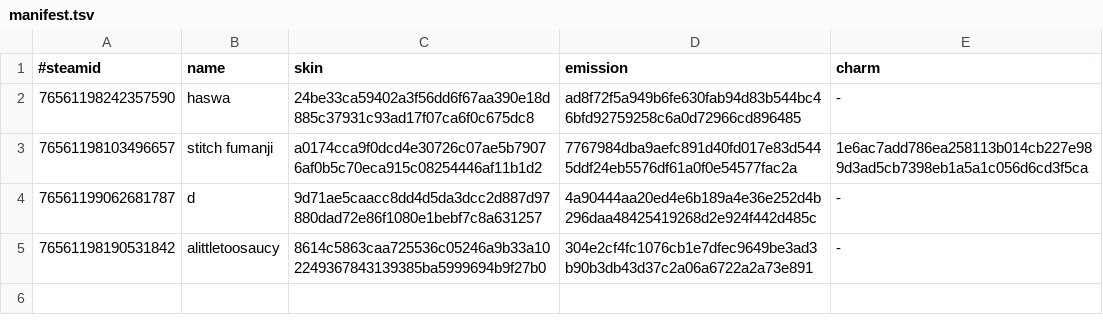
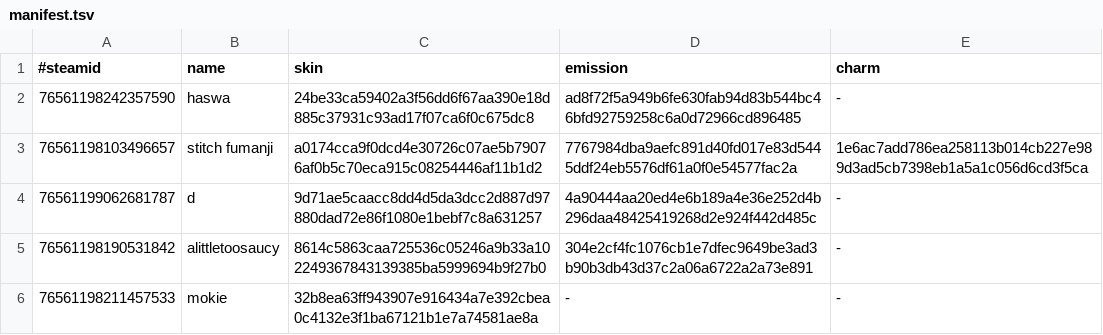
Before and after one commit to d1ll3x3/charm-skins-data, a TSV file: api/manifest.tsv, drawn as a sheet.

Commit message:
Update manifest

```diff
--- a/api/manifest.tsv
+++ b/api/manifest.tsv
@@ -5 +5,2 @@
 76561198190531842	alittletoosaucy	8614c5863caa725536c05246a9b33a102249367843139385ba5999694b9f27b0	304e2cf4fc1076cb1e7dfec9649be3ad3b90b3db43d37c2a06a6722a2a73e891	-
+76561198211457533	mokie	32b8ea63ff943907e916434a7e392cbea0c4132e3f1ba67121b1e7a74581ae8a	-	-
```
